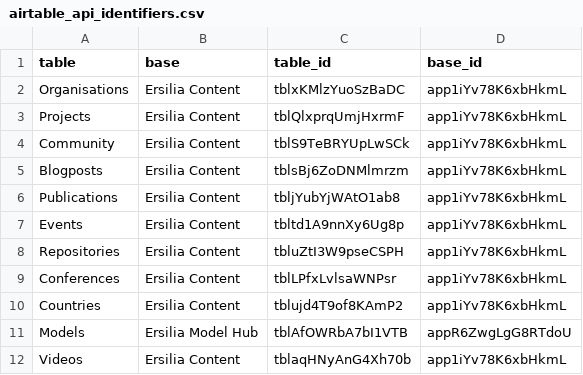
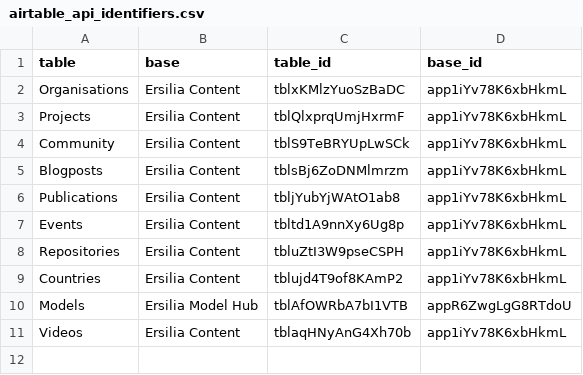
Before and after one commit to ersilia-os/ersilia-stats, a CSV file: data/airtable_api_identifiers.csv, drawn as a sheet.

```diff
--- a/data/airtable_api_identifiers.csv
+++ b/data/airtable_api_identifiers.csv
@@ -8,3 +8,2 @@ Events,Ersilia Content,tbltd1A9nnXy6Ug8p,app1iYv78K6xbHkmL
 Repositories,Ersilia Content,tbluZtI3W9pseCSPH,app1iYv78K6xbHkmL
-Conferences,Ersilia Content,tblLPfxLvlsaWNPsr,app1iYv78K6xbHkmL
 Countries,Ersilia Content,tblujd4T9of8KAmP2,app1iYv78K6xbHkmL
```
Also changed, not shown: 2 other files.
